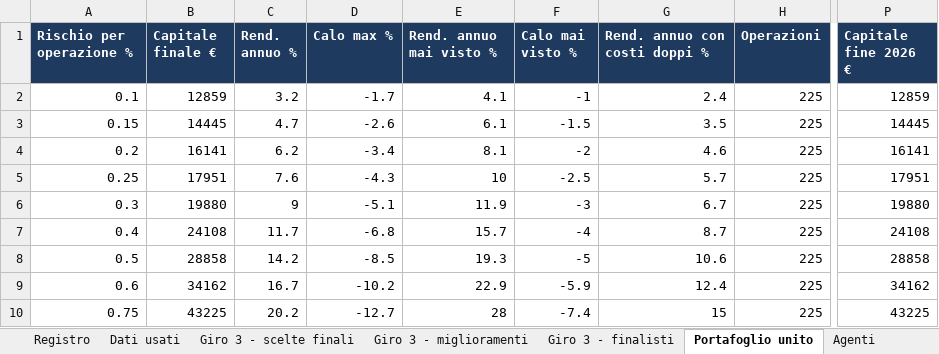
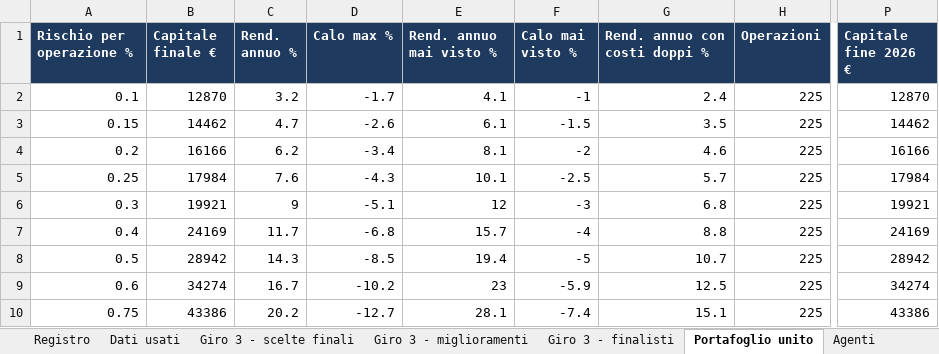
Before and after one commit to mhadhbimedwork-crypto/sentinella-mercati, an Excel workbook: risultati/RISULTATI_TEST.xlsx, sheet Portafoglio unito, drawn as a sheet; only a part is shown, gaps mark what is left out; values as stored, in another font and other column widths than the file's, no borders; the diff covers the shown part only; the diff names each change by its address in the sheet, - before the commit and + after, or states it on an @@ line.

```diff
--- a/risultati/RISULTATI_TEST.xlsx (sheet Portafoglio unito)
+++ b/risultati/RISULTATI_TEST.xlsx (sheet Portafoglio unito)
-B2 (Capitale finale €): 12859
+B2 (Capitale finale €): 12870
-P2 (Capitale fine 2026 €): 12859
+P2 (Capitale fine 2026 €): 12870
-B3 (Capitale finale €): 14445
+B3 (Capitale finale €): 14462
-P3 (Capitale fine 2026 €): 14445
+P3 (Capitale fine 2026 €): 14462
-B4 (Capitale finale €): 16141
+B4 (Capitale finale €): 16166
-P4 (Capitale fine 2026 €): 16141
+P4 (Capitale fine 2026 €): 16166
-B5 (Capitale finale €): 17951
+B5 (Capitale finale €): 17984
-E5 (Rend. annuo mai visto %): 10
+E5 (Rend. annuo mai visto %): 10.1
-P5 (Capitale fine 2026 €): 17951
+P5 (Capitale fine 2026 €): 17984
-B6 (Capitale finale €): 19880
+B6 (Capitale finale €): 19921
-E6 (Rend. annuo mai visto %): 11.9
+E6 (Rend. annuo mai visto %): 12
-G6 (Rend. annuo con costi doppi %): 6.7
+G6 (Rend. annuo con costi doppi %): 6.8
-P6 (Capitale fine 2026 €): 19880
+P6 (Capitale fine 2026 €): 19921
-B7 (Capitale finale €): 24108
+B7 (Capitale finale €): 24169
-G7 (Rend. annuo con costi doppi %): 8.7
+G7 (Rend. annuo con costi doppi %): 8.8
-P7 (Capitale fine 2026 €): 24108
+P7 (Capitale fine 2026 €): 24169
-B8 (Capitale finale €): 28858
+B8 (Capitale finale €): 28942
-C8 (Rend. annuo %): 14.2
+C8 (Rend. annuo %): 14.3
-E8 (Rend. annuo mai visto %): 19.3
+E8 (Rend. annuo mai visto %): 19.4
-G8 (Rend. annuo con costi doppi %): 10.6
+G8 (Rend. annuo con costi doppi %): 10.7
-P8 (Capitale fine 2026 €): 28858
+P8 (Capitale fine 2026 €): 28942
-B9 (Capitale finale €): 34162
+B9 (Capitale finale €): 34274
-E9 (Rend. annuo mai visto %): 22.9
+E9 (Rend. annuo mai visto %): 23
-G9 (Rend. annuo con costi doppi %): 12.4
+G9 (Rend. annuo con costi doppi %): 12.5
-P9 (Capitale fine 2026 €): 34162
+P9 (Capitale fine 2026 €): 34274
-B10 (Capitale finale €): 43225
+B10 (Capitale finale €): 43386
-E10 (Rend. annuo mai visto %): 28
+E10 (Rend. annuo mai visto %): 28.1
-G10 (Rend. annuo con costi doppi %): 15
+G10 (Rend. annuo con costi doppi %): 15.1
-P10 (Capitale fine 2026 €): 43225
+P10 (Capitale fine 2026 €): 43386
```
Also changed, not shown: 14 edited cells elsewhere in this sheet, sheet Giro 3 - miglioramenti, sheet Fase 2 - finalisti, sheet Fase 1 - 11 strategie, sheet Agenti, sheet Giro 3 - finalisti, sheet T11 walk-forward, 5 more sheets, 7 other files.
